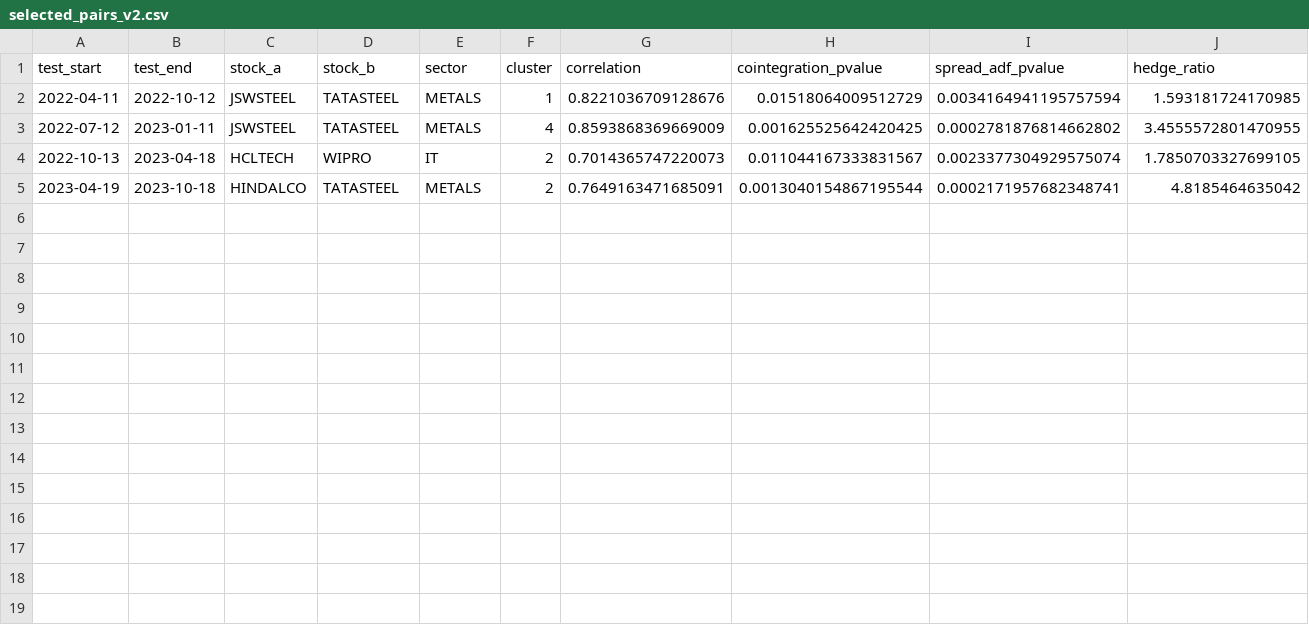
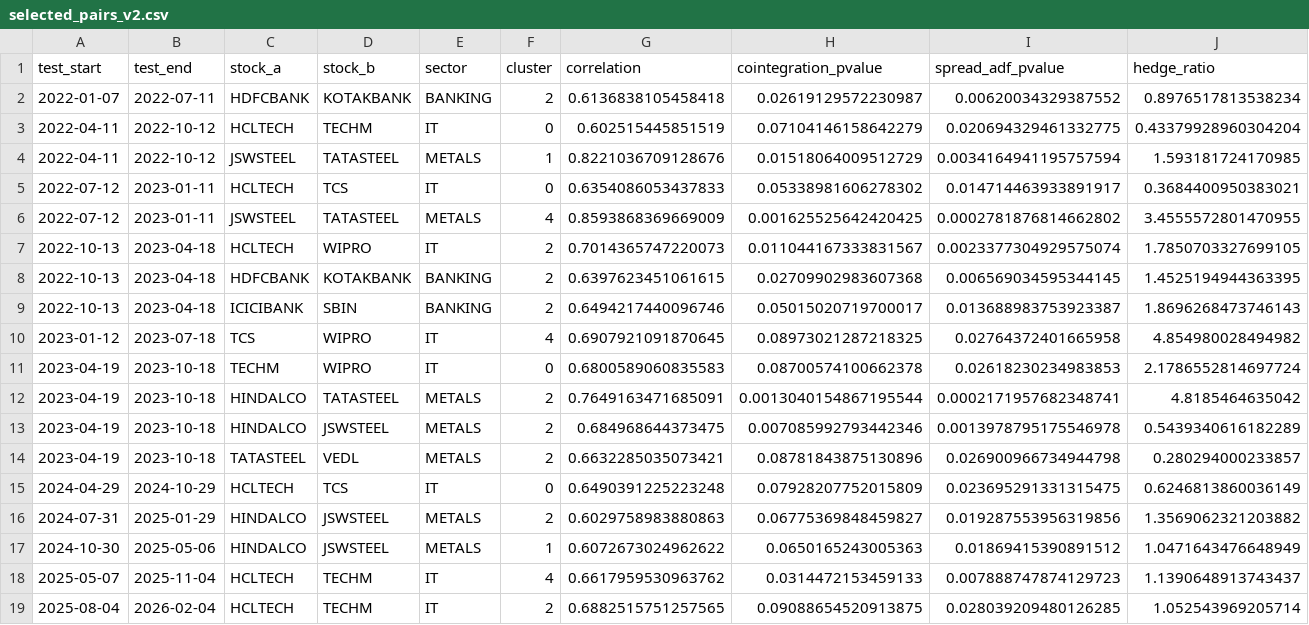
Before and after one commit to hrishirajr/KMeans-Pair-Trading, a CSV file: selected_pairs_v2.csv, drawn as a sheet; only a part is shown; rows hold the shown columns only; the diff names each change by its address in the sheet, - before the commit and + after, or states it on an @@ line.

```diff
--- a/selected_pairs_v2.csv
+++ b/selected_pairs_v2.csv
+row 2: 2022-01-07 | 2022-07-11 | HDFCBANK | KOTAKBANK | BANKING | 2 | 0.6136838105458418 | 0.02619129572230987 | 0.00620034329387552 | 0.8976517813538234
+row 3: 2022-04-11 | 2022-10-12 | HCLTECH | TECHM | IT | 0 | 0.602515445851519 | 0.07104146158642279 | 0.020694329461332775 | 0.43379928960304204
+row 5: 2022-07-12 | 2023-01-11 | HCLTECH | TCS | IT | 0 | 0.6354086053437833 | 0.05338981606278302 | 0.014714463933891917 | 0.3684400950383021
+row 8: 2022-10-13 | 2023-04-18 | HDFCBANK | KOTAKBANK | BANKING | 2 | 0.6397623451061615 | 0.02709902983607368 | 0.006569034595344145 | 1.4525194944363395
+row 9: 2022-10-13 | 2023-04-18 | ICICIBANK | SBIN | BANKING | 2 | 0.6494217440096746 | 0.05015020719700017 | 0.013688983753923387 | 1.8696268473746143
+row 10: 2023-01-12 | 2023-07-18 | TCS | WIPRO | IT | 4 | 0.6907921091870645 | 0.08973021287218325 | 0.02764372401665958 | 4.854980028494982
+row 11: 2023-04-19 | 2023-10-18 | TECHM | WIPRO | IT | 0 | 0.6800589060835583 | 0.08700574100662378 | 0.02618230234983853 | 2.1786552814697724
+row 13: 2023-04-19 | 2023-10-18 | HINDALCO | JSWSTEEL | METALS | 2 | 0.684968644373475 | 0.007085992793442346 | 0.0013978795175546978 | 0.5439340616182289
+row 14: 2023-04-19 | 2023-10-18 | TATASTEEL | VEDL | METALS | 2 | 0.6632285035073421 | 0.08781843875130896 | 0.026900966734944798 | 0.280294000233857
+row 15: 2024-04-29 | 2024-10-29 | HCLTECH | TCS | IT | 0 | 0.6490391225223248 | 0.07928207752015809 | 0.023695291331315475 | 0.6246813860036149
+row 16: 2024-07-31 | 2025-01-29 | HINDALCO | JSWSTEEL | METALS | 2 | 0.6029758983880863 | 0.06775369848459827 | 0.019287553956319856 | 1.3569062321203882
+row 17: 2024-10-30 | 2025-05-06 | HINDALCO | JSWSTEEL | METALS | 1 | 0.6072673024962622 | 0.0650165243005363 | 0.01869415390891512 | 1.0471643476648949
+row 18: 2025-05-07 | 2025-11-04 | HCLTECH | TECHM | IT | 4 | 0.6617959530963762 | 0.0314472153459133 | 0.007888747874129723 | 1.1390648913743437
+row 19: 2025-08-04 | 2026-02-04 | HCLTECH | TECHM | IT | 2 | 0.6882515751257565 | 0.09088654520913875 | 0.028039209480126285 | 1.052543969205714
```
Also changed, not shown: pair_summary_v2.csv, 5 other files.
